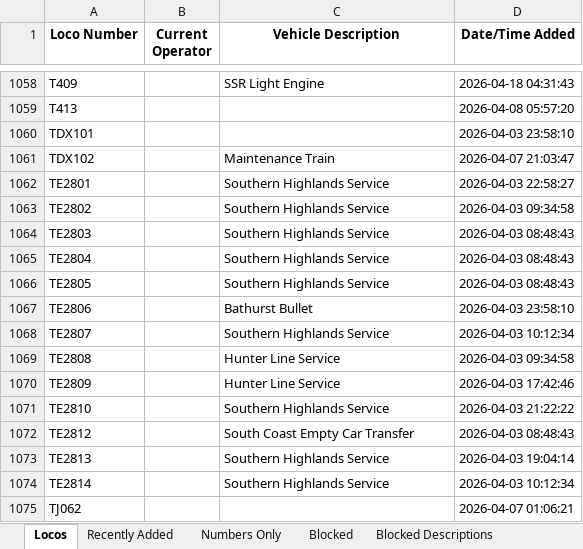
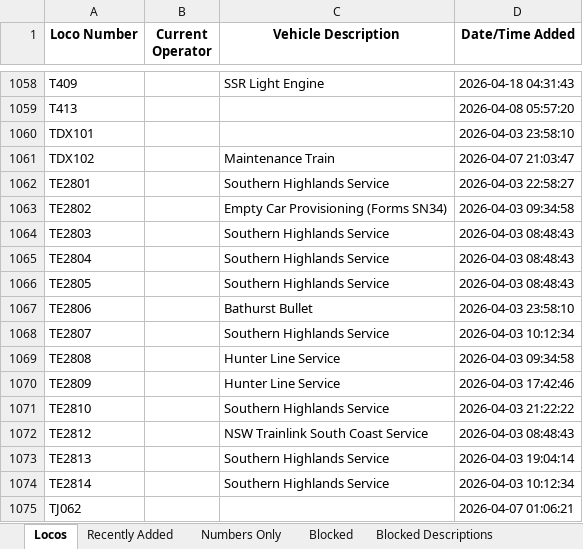
Before and after one commit to grahame21/railops-backend, an Excel workbook: static/downloads/loco_database.xlsx, sheet Locos, drawn as a sheet; only a part is shown, gaps mark what is left out; values as stored, in another font and other column widths than the file's, no borders; the diff covers the shown part only; the diff names each change by its address in the sheet, - before the commit and + after, or states it on an @@ line.

```diff
--- a/static/downloads/loco_database.xlsx (sheet Locos)
+++ b/static/downloads/loco_database.xlsx (sheet Locos)
-C1063 (Vehicle Description): Southern Highlands Service
+C1063 (Vehicle Description): Empty Car Provisioning (Forms SN34)
-C1072 (Vehicle Description): South Coast Empty Car Transfer
+C1072 (Vehicle Description): NSW Trainlink South Coast Service
```
Also changed, not shown: 5 edited cells elsewhere in this sheet, sheet Recently Added, static/downloads/loco_numbers_only.xlsx, 9 other files.
